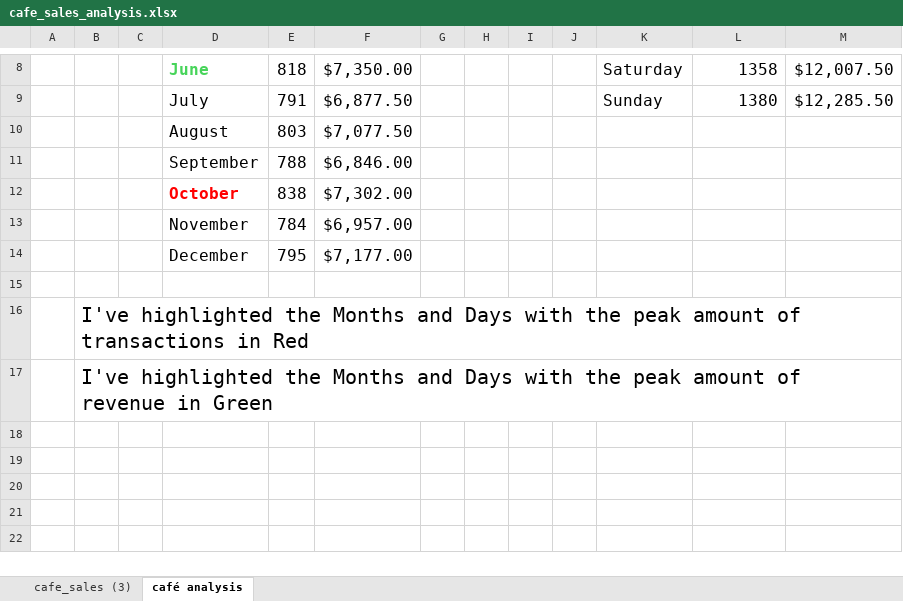
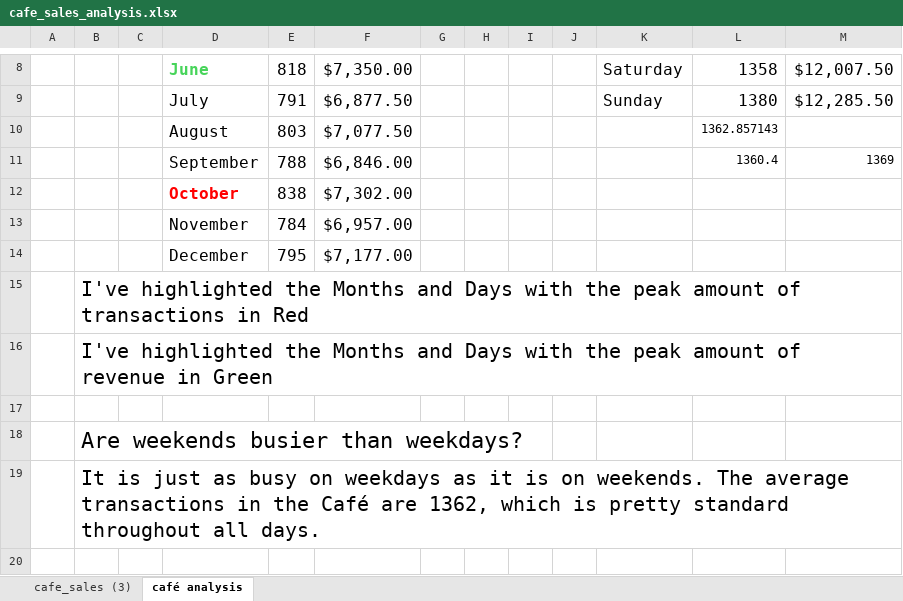
Before and after one commit to ibranova/Mod1_Final_Project, an Excel workbook: excel/cafe_sales_analysis.xlsx, sheet café analysis, drawn as a sheet; only a part is shown, gaps mark what is left out; values as stored, in another font and other column widths than the file's, no borders; removed rows and columns are numbered as before the commit, all else as after; the diff covers the shown part only; the diff names each change by its address in the sheet, - before the commit and + after, or states it on an @@ line.

```diff
--- a/excel/cafe_sales_analysis.xlsx (sheet café analysis)
+++ b/excel/cafe_sales_analysis.xlsx (sheet café analysis)
-L10: (empty)
+L10: 1362.857143
-L11: (empty)
+L11: 1360.4
-M11: (empty)
+M11: 1369
-row 15: (empty)
+row 17: (empty)
+row 18:  | Are weekends busier than weekdays?
+row 19:  | It is just as busy on weekdays as it is on weekends. The average transactions in the Café are 1362, which is pretty standard throughout all days.
+row 20: (empty)
```
Also changed, not shown: 11 added rows, 4 edited cells and cell formats elsewhere in this sheet, sheet cafe_sales (3), formulas that keep their value.
